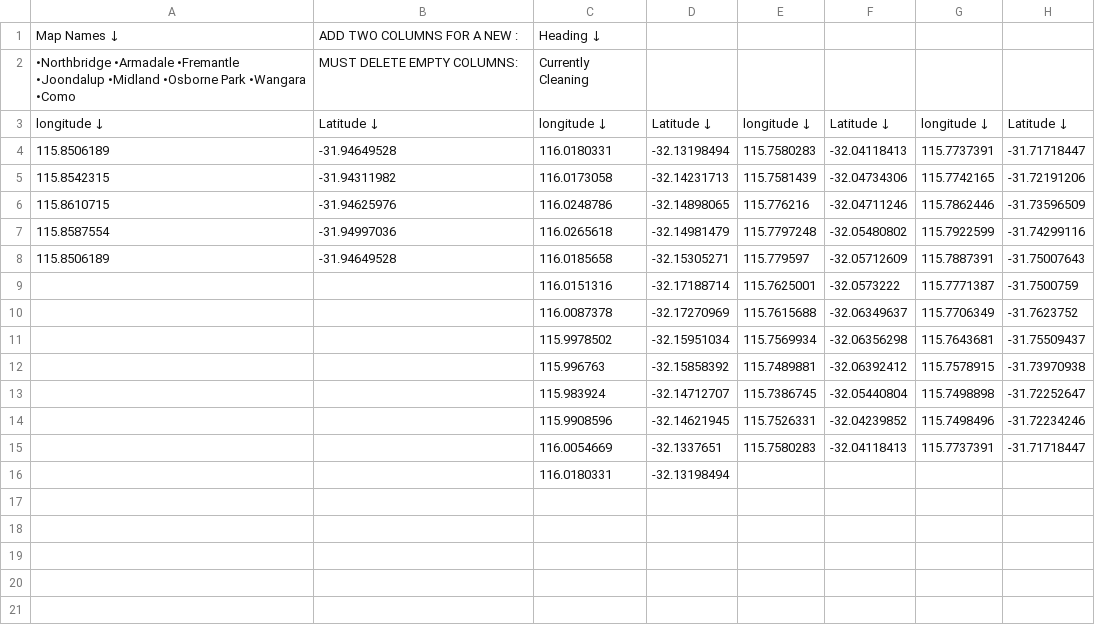
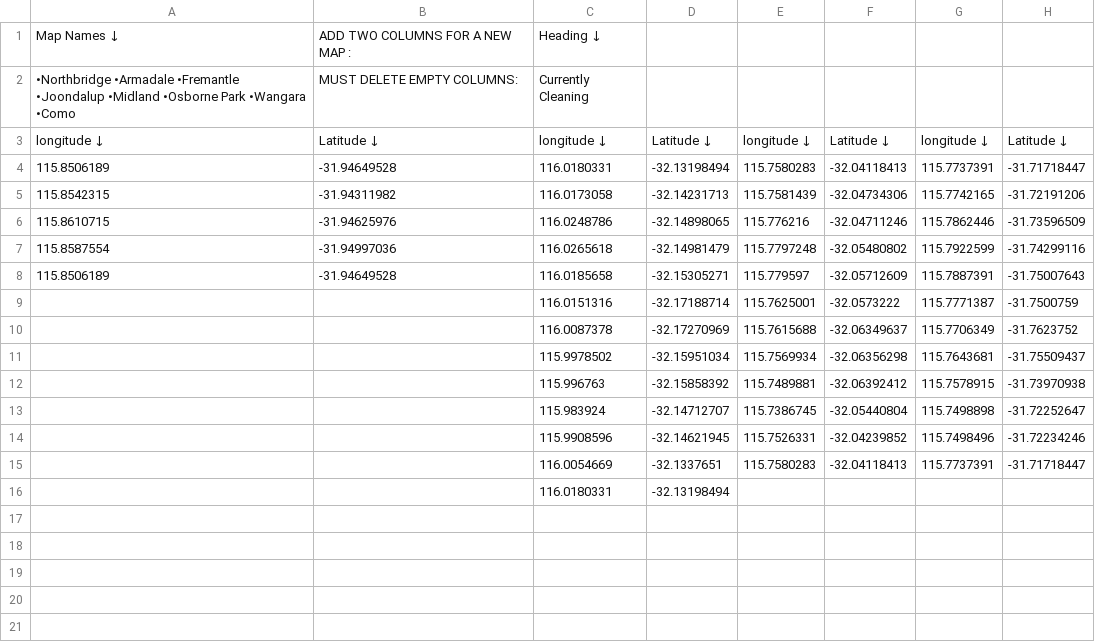
Before and after one commit to sunnysunny77/reactnodecandr, a CSV file: mapit - Sheet1.csv, drawn as a sheet; only a part is shown; the diff names each change by its address in the sheet, - before the commit and + after, or states it on an @@ line.

```diff
--- a/mapit - Sheet1.csv
+++ b/mapit - Sheet1.csv
-B1: ADD TWO COLUMNS FOR A NEW :
+B1: ADD TWO COLUMNS FOR A NEW MAP :
```
Also changed, not shown: content - Sheet1.csv, 1 other file.
